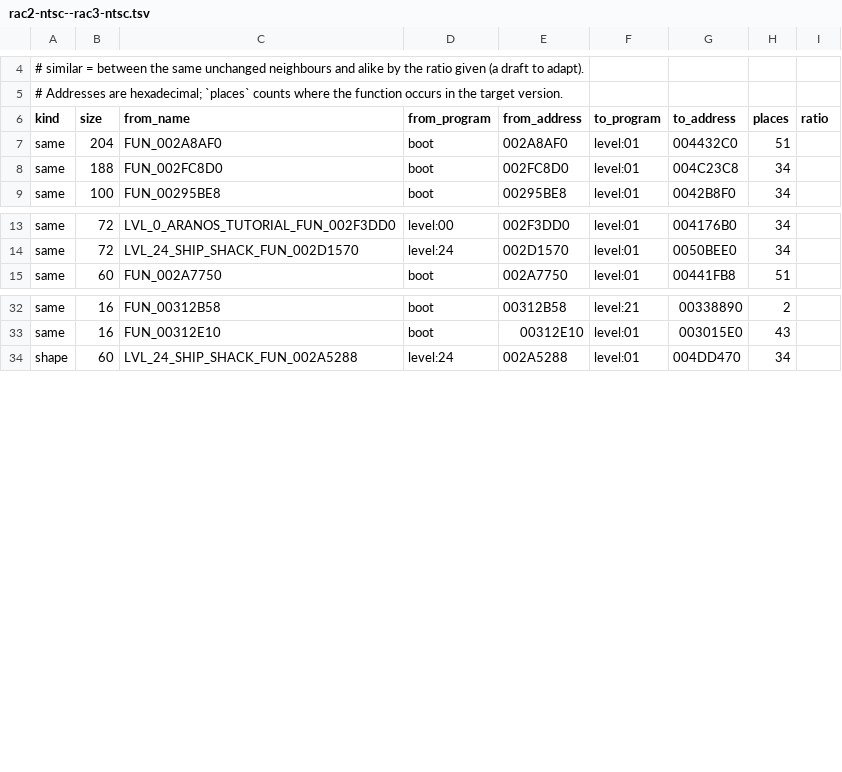
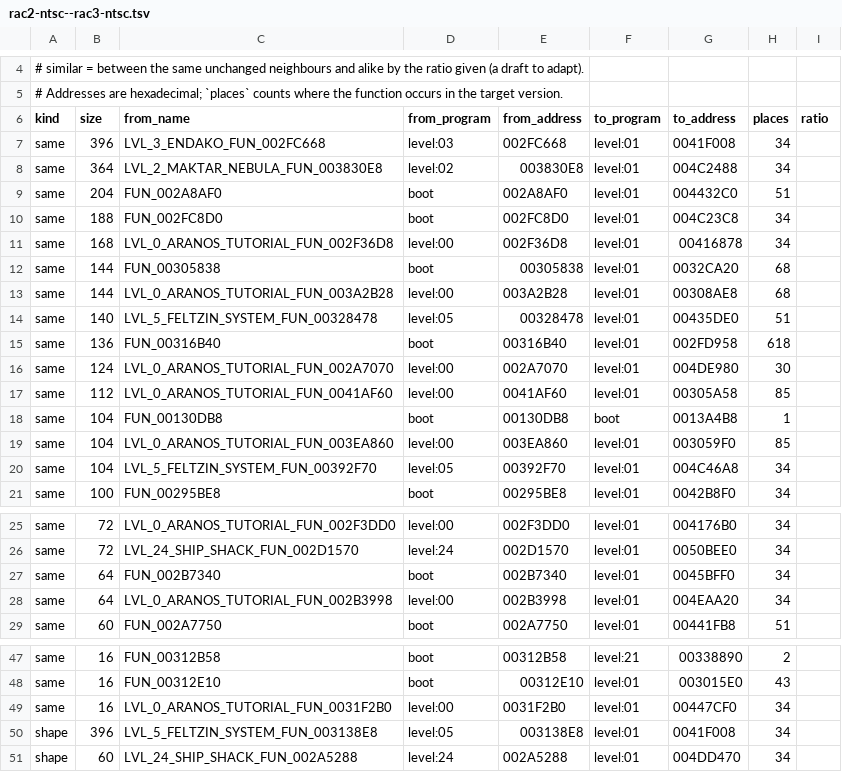
Before and after one commit to OpenRAC/OpenRAC, a TSV file: shared/xmap/ports/rac2-ntsc--rac3-ntsc.tsv, drawn as a sheet; only a part is shown, gaps mark what is left out; the diff covers the shown part only; the diff names each change by its address in the sheet, - before the commit and + after, or states it on an @@ line.

```diff
--- a/shared/xmap/ports/rac2-ntsc--rac3-ntsc.tsv
+++ b/shared/xmap/ports/rac2-ntsc--rac3-ntsc.tsv
+row 7: same | 396 | LVL_3_ENDAKO_FUN_002FC668 | level:03 | 002FC668 | level:01 | 0041F008 | 34
+row 8: same | 364 | LVL_2_MAKTAR_NEBULA_FUN_003830E8 | level:02 | 003830E8 | level:01 | 004C2488 | 34
+row 11: same | 168 | LVL_0_ARANOS_TUTORIAL_FUN_002F36D8 | level:00 | 002F36D8 | level:01 | 00416878 | 34
+row 12: same | 144 | FUN_00305838 | boot | 00305838 | level:01 | 0032CA20 | 68
+row 13: same | 144 | LVL_0_ARANOS_TUTORIAL_FUN_003A2B28 | level:00 | 003A2B28 | level:01 | 00308AE8 | 68
+row 14: same | 140 | LVL_5_FELTZIN_SYSTEM_FUN_00328478 | level:05 | 00328478 | level:01 | 00435DE0 | 51
+row 15: same | 136 | FUN_00316B40 | boot | 00316B40 | level:01 | 002FD958 | 618
+row 16: same | 124 | LVL_0_ARANOS_TUTORIAL_FUN_002A7070 | level:00 | 002A7070 | level:01 | 004DE980 | 30
+row 17: same | 112 | LVL_0_ARANOS_TUTORIAL_FUN_0041AF60 | level:00 | 0041AF60 | level:01 | 00305A58 | 85
+row 18: same | 104 | FUN_00130DB8 | boot | 00130DB8 | boot | 0013A4B8 | 1
+row 19: same | 104 | LVL_0_ARANOS_TUTORIAL_FUN_003EA860 | level:00 | 003EA860 | level:01 | 003059F0 | 85
+row 20: same | 104 | LVL_5_FELTZIN_SYSTEM_FUN_00392F70 | level:05 | 00392F70 | level:01 | 004C46A8 | 34
+row 27: same | 64 | FUN_002B7340 | boot | 002B7340 | level:01 | 0045BFF0 | 34
+row 28: same | 64 | LVL_0_ARANOS_TUTORIAL_FUN_002B3998 | level:00 | 002B3998 | level:01 | 004EAA20 | 34
+row 49: same | 16 | LVL_0_ARANOS_TUTORIAL_FUN_0031F2B0 | level:00 | 0031F2B0 | level:01 | 00447CF0 | 34
+row 50: shape | 396 | LVL_5_FELTZIN_SYSTEM_FUN_003138E8 | level:05 | 003138E8 | level:01 | 0041F008 | 34
```
Also changed, not shown: 1 added row elsewhere in this file, shared/xmap/functions.tsv, shared/xmap/ports/rac1-pal--rac2-ntsc.tsv, 20 other files.
